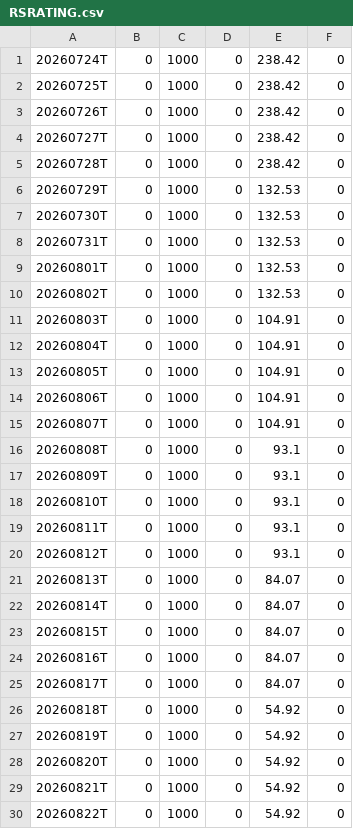
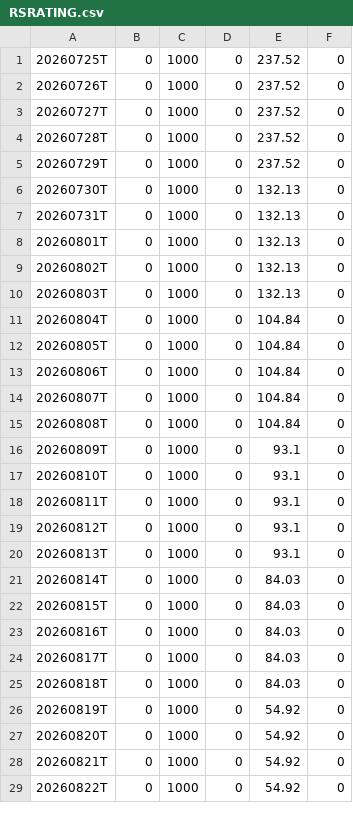
Before and after one commit to lssee003/relative-strength, a CSV file: output/RSRATING.csv, drawn as a sheet; only a part is shown; the diff covers the shown part only.

```diff
--- a/output/RSRATING.csv
+++ b/output/RSRATING.csv
@@ -1,17 +1,16 @@
-20260724T,0,1000,0,238.42,0
-20260725T,0,1000,0,238.42,0
-20260726T,0,1000,0,238.42,0
-20260727T,0,1000,0,238.42,0
-20260728T,0,1000,0,238.42,0
-20260729T,0,1000,0,132.53,0
-20260730T,0,1000,0,132.53,0
-20260731T,0,1000,0,132.53,0
-20260801T,0,1000,0,132.53,0
-20260802T,0,1000,0,132.53,0
-20260803T,0,1000,0,104.91,0
-20260804T,0,1000,0,104.91,0
-20260805T,0,1000,0,104.91,0
-20260806T,0,1000,0,104.91,0
-20260807T,0,1000,0,104.91,0
-20260808T,0,1000,0,93.1,0
+20260725T,0,1000,0,237.52,0
+20260726T,0,1000,0,237.52,0
+20260727T,0,1000,0,237.52,0
+20260728T,0,1000,0,237.52,0
+20260729T,0,1000,0,237.52,0
+20260730T,0,1000,0,132.13,0
+20260731T,0,1000,0,132.13,0
+20260801T,0,1000,0,132.13,0
+20260802T,0,1000,0,132.13,0
+20260803T,0,1000,0,132.13,0
+20260804T,0,1000,0,104.84,0
+20260805T,0,1000,0,104.84,0
+20260806T,0,1000,0,104.84,0
+20260807T,0,1000,0,104.84,0
+20260808T,0,1000,0,104.84,0
 20260809T,0,1000,0,93.1,0
@@ -20,8 +19,8 @@
 20260812T,0,1000,0,93.1,0
-20260813T,0,1000,0,84.07,0
-20260814T,0,1000,0,84.07,0
-20260815T,0,1000,0,84.07,0
-20260816T,0,1000,0,84.07,0
-20260817T,0,1000,0,84.07,0
-20260818T,0,1000,0,54.92,0
+20260813T,0,1000,0,93.1,0
+20260814T,0,1000,0,84.03,0
+20260815T,0,1000,0,84.03,0
+20260816T,0,1000,0,84.03,0
+20260817T,0,1000,0,84.03,0
+20260818T,0,1000,0,84.03,0
 20260819T,0,1000,0,54.92,0
```
Also changed, not shown: 1 added row and 5 edited cells elsewhere in this file, output/rs_industries.csv, output/rs_stocks.csv, 3 other files.
